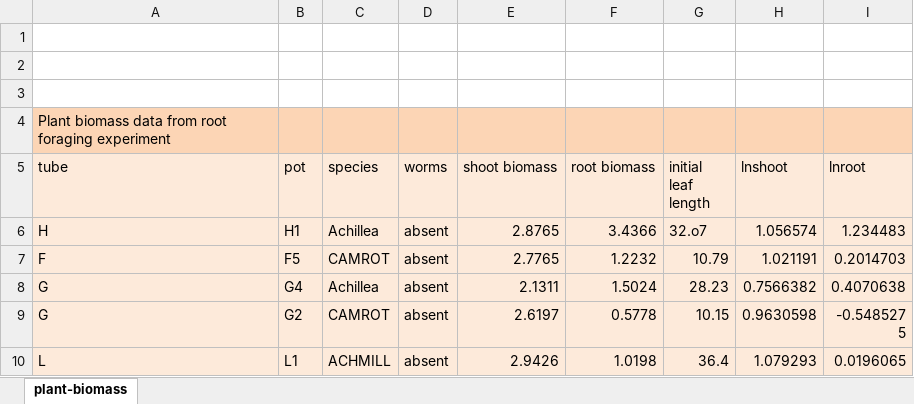
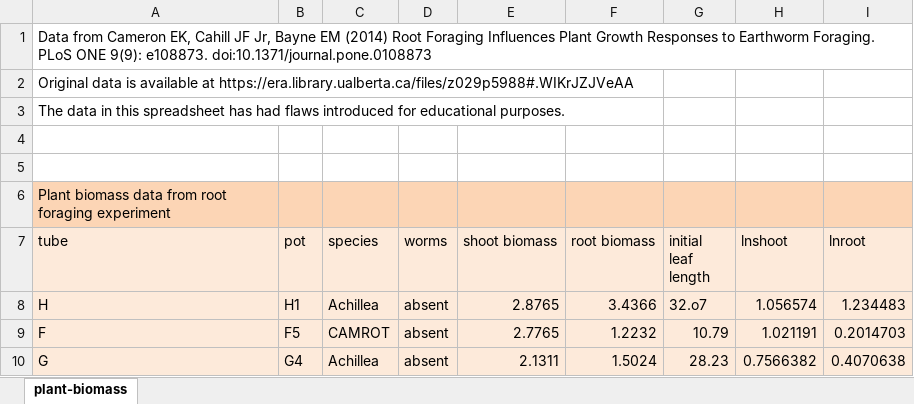
Before and after one commit to meganbontrager/plant-ecology, an Excel workbook: roots-messy.xlsx, sheet plant-biomass, drawn as a sheet; only a part is shown; the shorter side is filled out with more unchanged rows; values as stored, in another font and other column widths than the file's, no borders; the diff names each change by its address in the sheet, - before the commit and + after, or states it on an @@ line.

```diff
--- a/roots-messy.xlsx (sheet plant-biomass)
+++ b/roots-messy.xlsx (sheet plant-biomass)
-A1 (tube): (empty)
+A1 (tube): Data from Cameron EK, Cahill JF Jr, Bayne EM (2014) Root Foraging Influences Plant Growth Responses to Earthworm Foraging. PLoS ONE 9(9): e108873. doi:10.1371/journal.pone.0108873
+row 2: Original data is available at https://era.library.ualberta.ca/files/z029p5988#.WIKrJZJVeAA
+row 3: The data in this spreadsheet has had flaws introduced for educational purposes.
```
Also changed, not shown: 4 other files.
